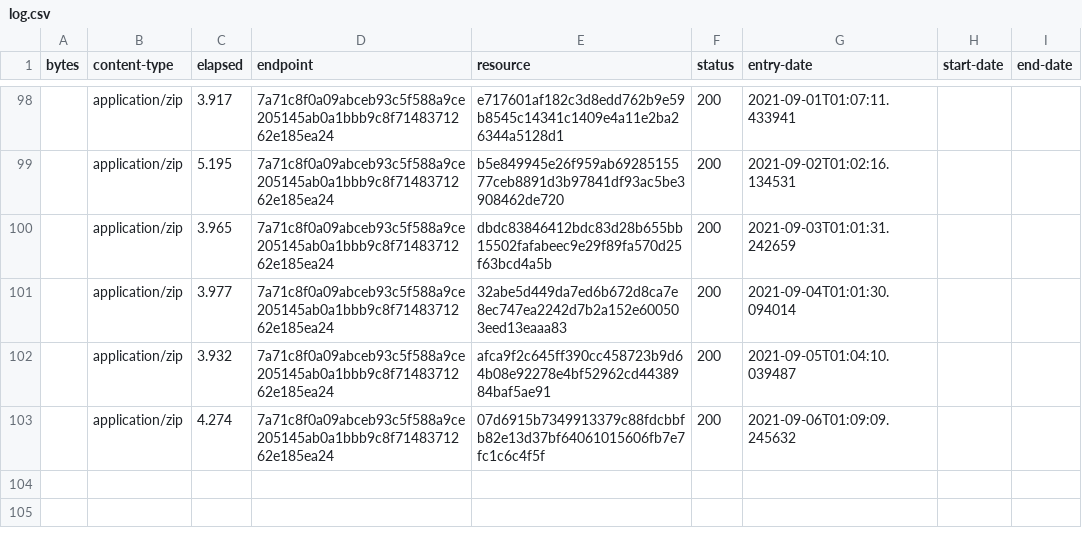
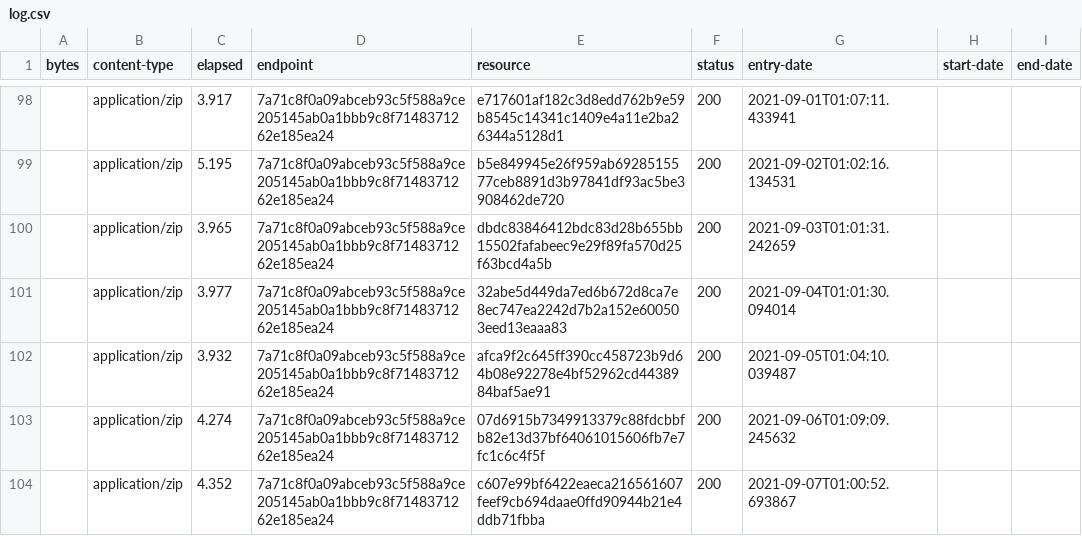
Before and after one commit to digital-land/green-belt-collection, a CSV file: collection/log.csv, drawn as a sheet; only a part is shown, gaps mark what is left out; the diff names each change by its address in the sheet, - before the commit and + after, or states it on an @@ line.

```diff
--- a/collection/log.csv
+++ b/collection/log.csv
+row 104:  | application/zip | 4.352 | 7a71c8f0a09abceb93c5f588a9ce205145ab0a1bbb9c8f7148371262e185ea24 | c607e99bf6422eaeca216561607feef9cb694daae0ffd90944b21e4ddb71fbba | 200 | 2021-09-07T01:00:52.693867
```
Also changed, not shown: collection/resource.csv, 1 other file.
